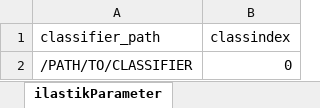
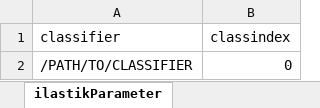
Before and after one commit to kenjp1223/ClearMap, an Excel workbook: ClearMap/Scripts/Template/variable_file.xlsx, sheet ilastikParameter, drawn as a sheet; values as stored, in another font and other column widths than the file's, no borders; the diff names each change by its address in the sheet, - before the commit and + after, or states it on an @@ line.

```diff
--- a/ClearMap/Scripts/Template/variable_file.xlsx (sheet ilastikParameter)
+++ b/ClearMap/Scripts/Template/variable_file.xlsx (sheet ilastikParameter)
-A1: classifier_path
+A1: classifier
```
Also changed, not shown: sheet StackProcessingParameter, 7 other files.
